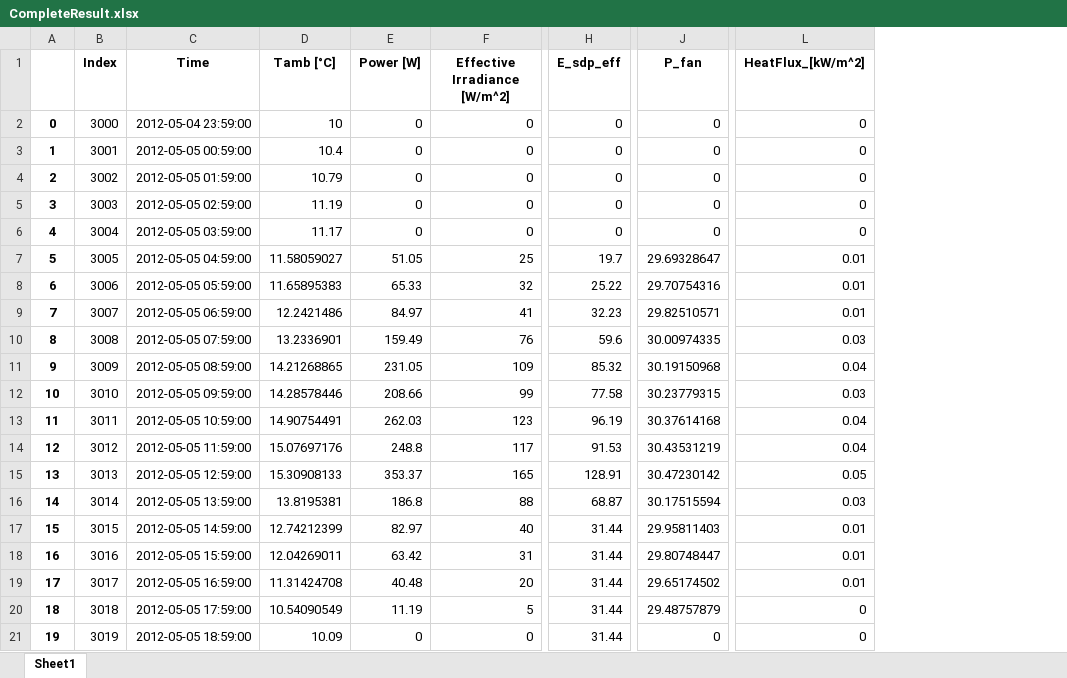
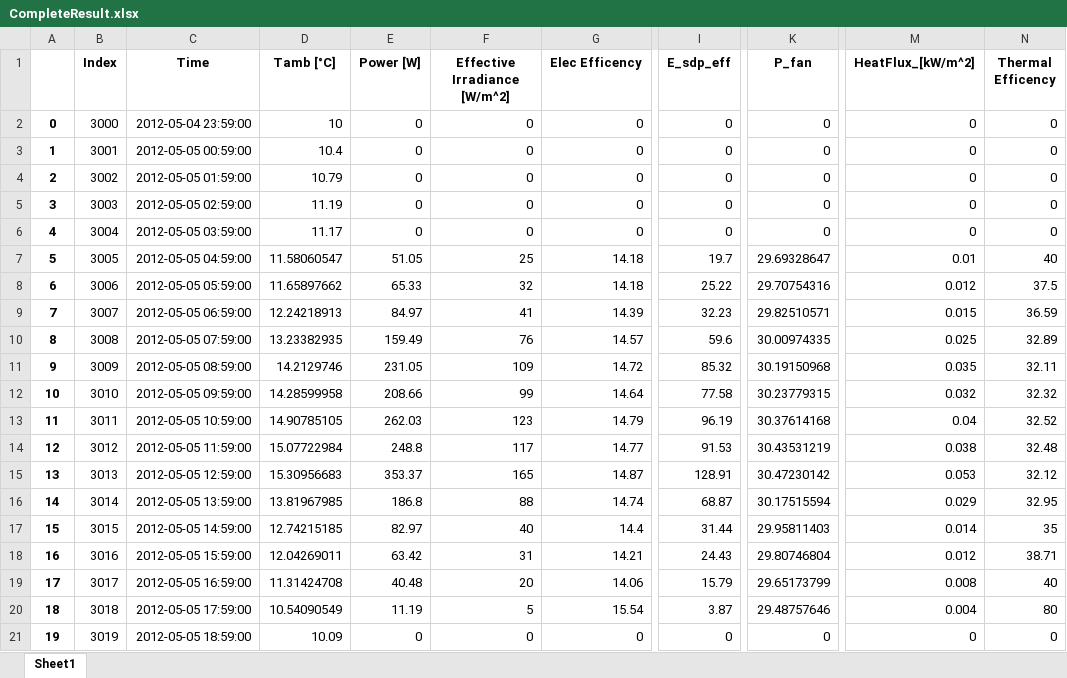
Before and after one commit to hamzaable/Modelling-of-Solar-Roof-Tiles, an Excel workbook: CompleteResult.xlsx, sheet Sheet1, drawn as a sheet; only a part is shown, gaps mark what is left out; values as stored, in another font and other column widths than the file's, no borders; addresses are those after the commit; the diff covers the shown part only; the diff names each change by its address in the sheet, - before the commit and + after, or states it on an @@ line.

Commit message:
Efficency Addded in excel export

```diff
--- a/CompleteResult.xlsx (sheet Sheet1)
+++ b/CompleteResult.xlsx (sheet Sheet1)
+column G (Elec Efficency), rows 2-21: 0 | 0 | 0 | 0 | 0 | 14.18 | 14.18 | 14.39 | 14.57 | 14.72 | 14.64 | 14.79 | 14.77 | 14.87 | 14.74 | 14.4 | 14.21 | 14.06 | 15.54 | 0
+column N (Thermal Efficency), rows 2-21: 0 | 0 | 0 | 0 | 0 | 40 | 37.5 | 36.59 | 32.89 | 32.11 | 32.32 | 32.52 | 32.48 | 32.12 | 32.95 | 35 | 38.71 | 40 | 80 | 0
-D7 (Tamb [°C]): 11.58059027
+D7 (Tamb [°C]): 11.58060547
-D8 (Tamb [°C]): 11.65895383
+D8 (Tamb [°C]): 11.65897662
-M8 (HeatFlux_[kW/m^2]): 0.01
+M8 (HeatFlux_[kW/m^2]): 0.012
-D9 (Tamb [°C]): 12.2421486
+D9 (Tamb [°C]): 12.24218913
-M9 (HeatFlux_[kW/m^2]): 0.01
+M9 (HeatFlux_[kW/m^2]): 0.015
-D10 (Tamb [°C]): 13.2336901
+D10 (Tamb [°C]): 13.23382935
-M10 (HeatFlux_[kW/m^2]): 0.03
+M10 (HeatFlux_[kW/m^2]): 0.025
-D11 (Tamb [°C]): 14.21268865
+D11 (Tamb [°C]): 14.2129746
-M11 (HeatFlux_[kW/m^2]): 0.04
+M11 (HeatFlux_[kW/m^2]): 0.035
-D12 (Tamb [°C]): 14.28578446
+D12 (Tamb [°C]): 14.28599958
-M12 (HeatFlux_[kW/m^2]): 0.03
+M12 (HeatFlux_[kW/m^2]): 0.032
-D13 (Tamb [°C]): 14.90754491
+D13 (Tamb [°C]): 14.90785105
-D14 (Tamb [°C]): 15.07697176
+D14 (Tamb [°C]): 15.07722984
-M14 (HeatFlux_[kW/m^2]): 0.04
+M14 (HeatFlux_[kW/m^2]): 0.038
-D15 (Tamb [°C]): 15.30908133
+D15 (Tamb [°C]): 15.30956683
-M15 (HeatFlux_[kW/m^2]): 0.05
+M15 (HeatFlux_[kW/m^2]): 0.053
-D16 (Tamb [°C]): 13.8195381
+D16 (Tamb [°C]): 13.81967985
-M16 (HeatFlux_[kW/m^2]): 0.03
+M16 (HeatFlux_[kW/m^2]): 0.029
-D17 (Tamb [°C]): 12.74212399
+D17 (Tamb [°C]): 12.74215185
-M17 (HeatFlux_[kW/m^2]): 0.01
+M17 (HeatFlux_[kW/m^2]): 0.014
-I18 (E_sdp_eff): 31.44
+I18 (E_sdp_eff): 24.43
-K18 (P_fan): 29.80748447
+K18 (P_fan): 29.80746804
-M18 (HeatFlux_[kW/m^2]): 0.01
+M18 (HeatFlux_[kW/m^2]): 0.012
-I19 (E_sdp_eff): 31.44
+I19 (E_sdp_eff): 15.79
-K19 (P_fan): 29.65174502
+K19 (P_fan): 29.65173799
-M19 (HeatFlux_[kW/m^2]): 0.01
+M19 (HeatFlux_[kW/m^2]): 0.008
-I20 (E_sdp_eff): 31.44
+I20 (E_sdp_eff): 3.87
-K20 (P_fan): 29.48757879
+K20 (P_fan): 29.48757646
-M20 (HeatFlux_[kW/m^2]): 0
+M20 (HeatFlux_[kW/m^2]): 0.004
-I21 (E_sdp_eff): 31.44
+I21 (E_sdp_eff): 0
```
Also changed, not shown: 1 added row and 101 removed rows elsewhere in this sheet, CompleteResultWithoutCoolingEffect.xlsx, ResultsWithCoolingEffect.xlsx, 8 other files.
